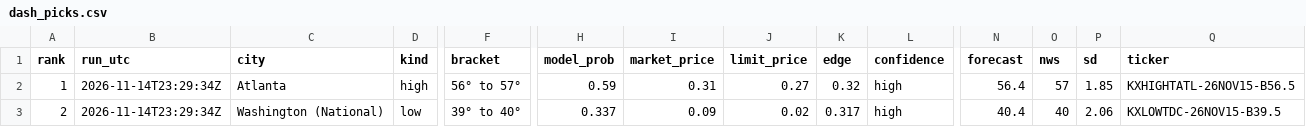
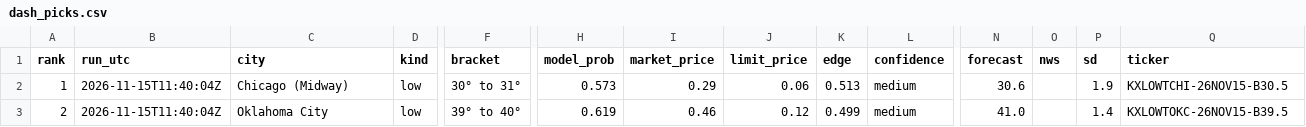
Before and after one commit to leosb16/kalshi-weather, a CSV file: results/dash_picks.csv, drawn as a sheet; only a part is shown, gaps mark what is left out; the diff covers the shown part only; the diff names each change by its address in the sheet, - before the commit and + after, or states it on an @@ line.

```diff
--- a/results/dash_picks.csv
+++ b/results/dash_picks.csv
-B2:B3 (run_utc): 2026-11-14T23:29:34Z
+B2:B3 (run_utc): 2026-11-15T11:40:04Z
-C2 (city): Atlanta
+C2 (city): Chicago (Midway)
-D2 (kind): high
+D2 (kind): low
-F2 (bracket): 56° to 57°
+F2 (bracket): 30° to 31°
-H2 (model_prob): 0.59
+H2 (model_prob): 0.573
-I2 (market_price): 0.31
+I2 (market_price): 0.29
-J2 (limit_price): 0.27
+J2 (limit_price): 0.06
-K2 (edge): 0.32
+K2 (edge): 0.513
-L2:L3 (confidence): high
+L2:L3 (confidence): medium
-N2 (forecast): 56.4
+N2 (forecast): 30.6
-O2 (nws): 57
+O2 (nws): (empty)
-P2 (sd): 1.85
+P2 (sd): 1.9
-Q2 (ticker): KXHIGHTATL-26NOV15-B56.5
+Q2 (ticker): KXLOWTCHI-26NOV15-B30.5
-C3 (city): Washington (National)
+C3 (city): Oklahoma City
-H3 (model_prob): 0.337
+H3 (model_prob): 0.619
-I3 (market_price): 0.09
+I3 (market_price): 0.46
-J3 (limit_price): 0.02
+J3 (limit_price): 0.12
-K3 (edge): 0.317
+K3 (edge): 0.499
-N3 (forecast): 40.4
+N3 (forecast): 41.0
-O3 (nws): 40
+O3 (nws): (empty)
-P3 (sd): 2.06
+P3 (sd): 1.4
-Q3 (ticker): KXLOWTDC-26NOV15-B39.5
+Q3 (ticker): KXLOWTOKC-26NOV15-B39.5
```
Also changed, not shown: 81 edited cells elsewhere in this file, results/dash_markets.csv, results/picks.csv, 4 other files.
